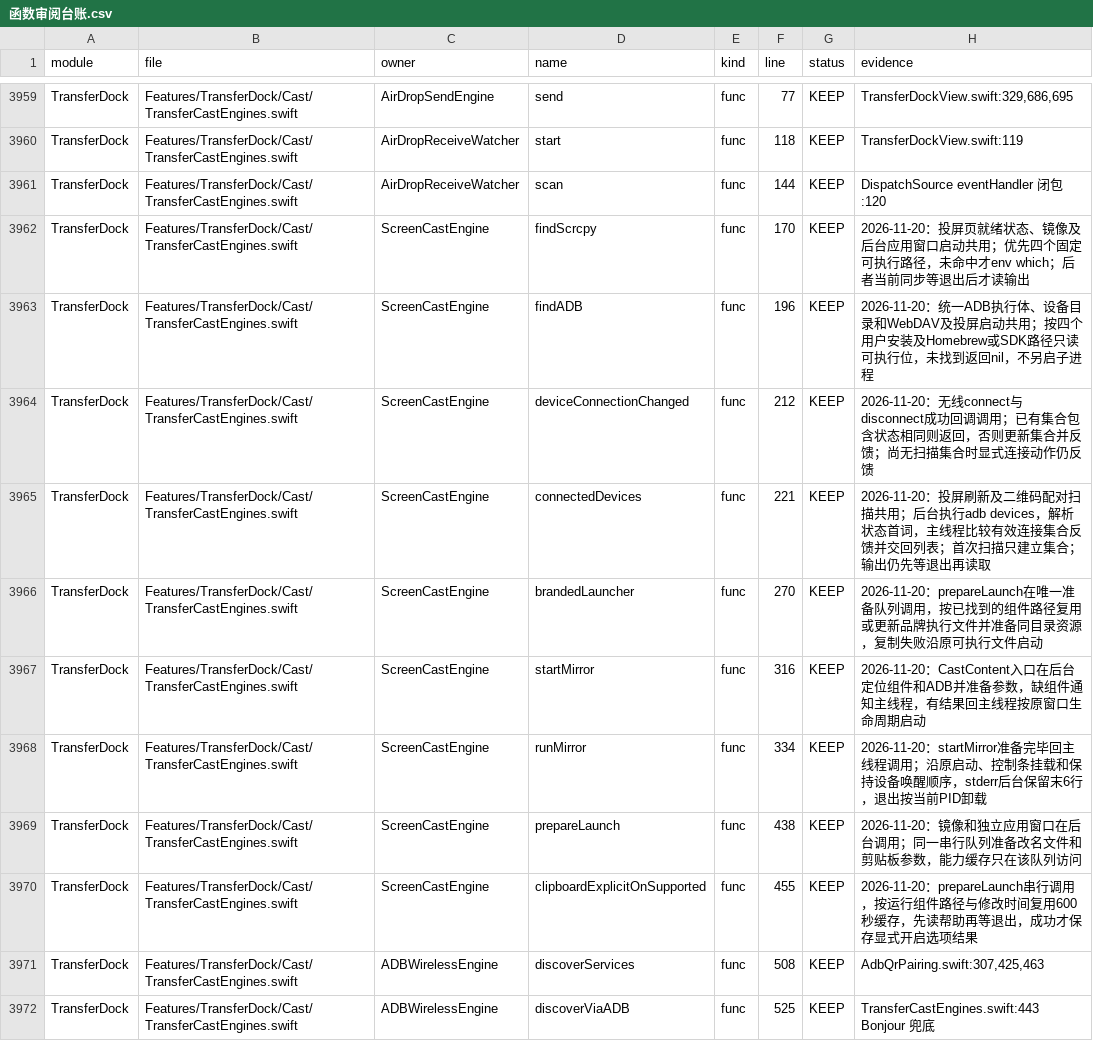
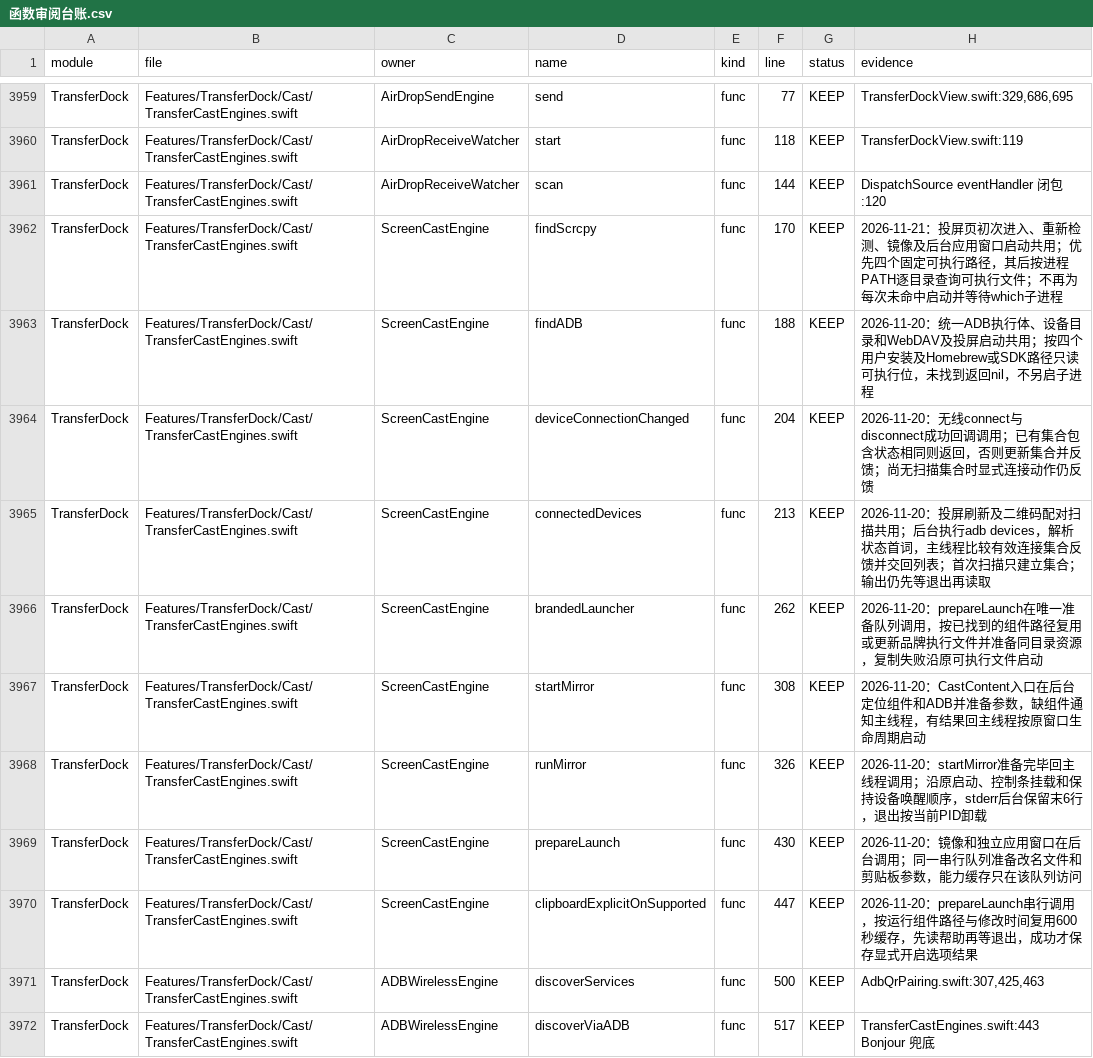
Before and after one commit to sxyq/Kitnest, a CSV file: docs/40-审计与核对/数据表/函数审阅台账.csv, drawn as a sheet; only a part is shown, gaps mark what is left out; the diff covers the shown part only.

```diff
--- a/docs/40-审计与核对/数据表/函数审阅台账.csv
+++ b/docs/40-审计与核对/数据表/函数审阅台账.csv
@@ -3961,12 +3961,12 @@ TransferDock,Features/TransferDock/Cast/TransferCastEngines.swift,AirDropReceive
 TransferDock,Features/TransferDock/Cast/TransferCastEngines.swift,AirDropReceiveWatcher,scan,func,144,KEEP,DispatchSource eventHandler 闭包 :120
-TransferDock,Features/TransferDock/Cast/TransferCastEngines.swift,ScreenCastEngine,findScrcpy,func,170,KEEP,2026-11-20：投屏页就绪状态、镜像及后台应用窗口启动共用；优先四个固定可执行路径，未命中才env which；后者当前同步等退出后才读输出
-TransferDock,Features/TransferDock/Cast/TransferCastEngines.swift,ScreenCastEngine,findADB,func,196,KEEP,2026-11-20：统一ADB执行体、设备目录和WebDAV及投屏启动共用；按四个用户安装及Homebrew或SDK路径只读可执行位，未找到返回nil，不另启子进程
-TransferDock,Features/TransferDock/Cast/TransferCastEngines.swift,ScreenCastEngine,deviceConnectionChanged,func,212,KEEP,2026-11-20：无线connect与disconnect成功回调调用；已有集合包含状态相同则返回，否则更新集合并反馈；尚无扫描集合时显式连接动作仍反馈
-TransferDock,Features/TransferDock/Cast/TransferCastEngines.swift,ScreenCastEngine,connectedDevices,func,221,KEEP,2026-11-20：投屏刷新及二维码配对扫描共用；后台执行adb devices，解析状态首词，主线程比较有效连接集合反馈并交回列表；首次扫描只建立集合；输出仍先等退出再读取
-TransferDock,Features/TransferDock/Cast/TransferCastEngines.swift,ScreenCastEngine,brandedLauncher,func,270,KEEP,2026-11-20：prepareLaunch在唯一准备队列调用，按已找到的组件路径复用或更新品牌执行文件并准备同目录资源，复制失败沿原可执行文件启动
-TransferDock,Features/TransferDock/Cast/TransferCastEngines.swift,ScreenCastEngine,startMirror,func,316,KEEP,2026-11-20：CastContent入口在后台定位组件和ADB并准备参数，缺组件通知主线程，有结果回主线程按原窗口生命周期启动
-TransferDock,Features/TransferDock/Cast/TransferCastEngines.swift,ScreenCastEngine,runMirror,func,334,KEEP,2026-11-20：startMirror准备完毕回主线程调用；沿原启动、控制条挂载和保持设备唤醒顺序，stderr后台保留末6行，退出按当前PID卸载
-TransferDock,Features/TransferDock/Cast/TransferCastEngines.swift,ScreenCastEngine,prepareLaunch,func,438,KEEP,2026-11-20：镜像和独立应用窗口在后台调用；同一串行队列准备改名文件和剪贴板参数，能力缓存只在该队列访问
-TransferDock,Features/TransferDock/Cast/TransferCastEngines.swift,ScreenCastEngine,clipboardExplicitOnSupported,func,455,KEEP,2026-11-20：prepareLaunch串行调用，按运行组件路径与修改时间复用600秒缓存，先读帮助再等退出，成功才保存显式开启选项结果
-TransferDock,Features/TransferDock/Cast/TransferCastEngines.swift,ADBWirelessEngine,discoverServices,func,508,KEEP,"AdbQrPairing.swift:307,425,463"
-TransferDock,Features/TransferDock/Cast/TransferCastEngines.swift,ADBWirelessEngine,discoverViaADB,func,525,KEEP,TransferCastEngines.swift:443 Bonjour 兜底
+TransferDock,Features/TransferDock/Cast/TransferCastEngines.swift,ScreenCastEngine,findScrcpy,func,170,KEEP,2026-11-21：投屏页初次进入、重新检测、镜像及后台应用窗口启动共用；优先四个固定可执行路径，其后按进程PATH逐目录查询可执行文件；不再为每次未命中启动并等待which子进程
+TransferDock,Features/TransferDock/Cast/TransferCastEngines.swift,ScreenCastEngine,findADB,func,188,KEEP,2026-11-20：统一ADB执行体、设备目录和WebDAV及投屏启动共用；按四个用户安装及Homebrew或SDK路径只读可执行位，未找到返回nil，不另启子进程
+TransferDock,Features/TransferDock/Cast/TransferCastEngines.swift,ScreenCastEngine,deviceConnectionChanged,func,204,KEEP,2026-11-20：无线connect与disconnect成功回调调用；已有集合包含状态相同则返回，否则更新集合并反馈；尚无扫描集合时显式连接动作仍反馈
+TransferDock,Features/TransferDock/Cast/TransferCastEngines.swift,ScreenCastEngine,connectedDevices,func,213,KEEP,2026-11-20：投屏刷新及二维码配对扫描共用；后台执行adb devices，解析状态首词，主线程比较有效连接集合反馈并交回列表；首次扫描只建立集合；输出仍先等退出再读取
+TransferDock,Features/TransferDock/Cast/TransferCastEngines.swift,ScreenCastEngine,brandedLauncher,func,262,KEEP,2026-11-20：prepareLaunch在唯一准备队列调用，按已找到的组件路径复用或更新品牌执行文件并准备同目录资源，复制失败沿原可执行文件启动
+TransferDock,Features/TransferDock/Cast/TransferCastEngines.swift,ScreenCastEngine,startMirror,func,308,KEEP,2026-11-20：CastContent入口在后台定位组件和ADB并准备参数，缺组件通知主线程，有结果回主线程按原窗口生命周期启动
+TransferDock,Features/TransferDock/Cast/TransferCastEngines.swift,ScreenCastEngine,runMirror,func,326,KEEP,2026-11-20：startMirror准备完毕回主线程调用；沿原启动、控制条挂载和保持设备唤醒顺序，stderr后台保留末6行，退出按当前PID卸载
+TransferDock,Features/TransferDock/Cast/TransferCastEngines.swift,ScreenCastEngine,prepareLaunch,func,430,KEEP,2026-11-20：镜像和独立应用窗口在后台调用；同一串行队列准备改名文件和剪贴板参数，能力缓存只在该队列访问
+TransferDock,Features/TransferDock/Cast/TransferCastEngines.swift,ScreenCastEngine,clipboardExplicitOnSupported,func,447,KEEP,2026-11-20：prepareLaunch串行调用，按运行组件路径与修改时间复用600秒缓存，先读帮助再等退出，成功才保存显式开启选项结果
+TransferDock,Features/TransferDock/Cast/TransferCastEngines.swift,ADBWirelessEngine,discoverServices,func,500,KEEP,"AdbQrPairing.swift:307,425,463"
+TransferDock,Features/TransferDock/Cast/TransferCastEngines.swift,ADBWirelessEngine,discoverViaADB,func,517,KEEP,TransferCastEngines.swift:443 Bonjour 兜底
```
Also changed, not shown: 10 edited cells elsewhere in this file, 5 other files.
